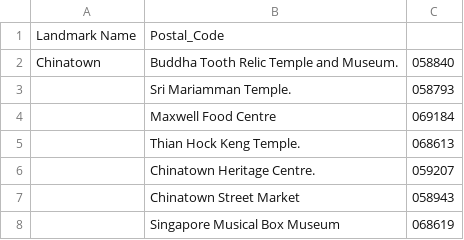
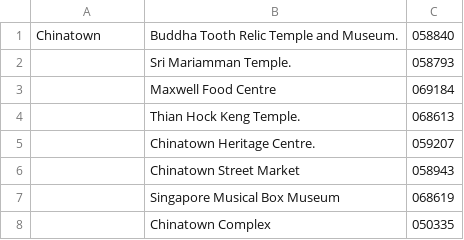
Before and after one commit to R-Ramana/EE4211-Project, a CSV file: Question 3/landmark-locations.csv, drawn as a sheet; only a part is shown; the shorter side is filled out with more unchanged rows; the diff names each change by its address in the sheet, - before the commit and + after, or states it on an @@ line.

Commit message:
Update landmark-locations.csv

```diff
--- a/Question 3/landmark-locations.csv
+++ b/Question 3/landmark-locations.csv
-row 1: Landmark Name | Postal_Code
```
